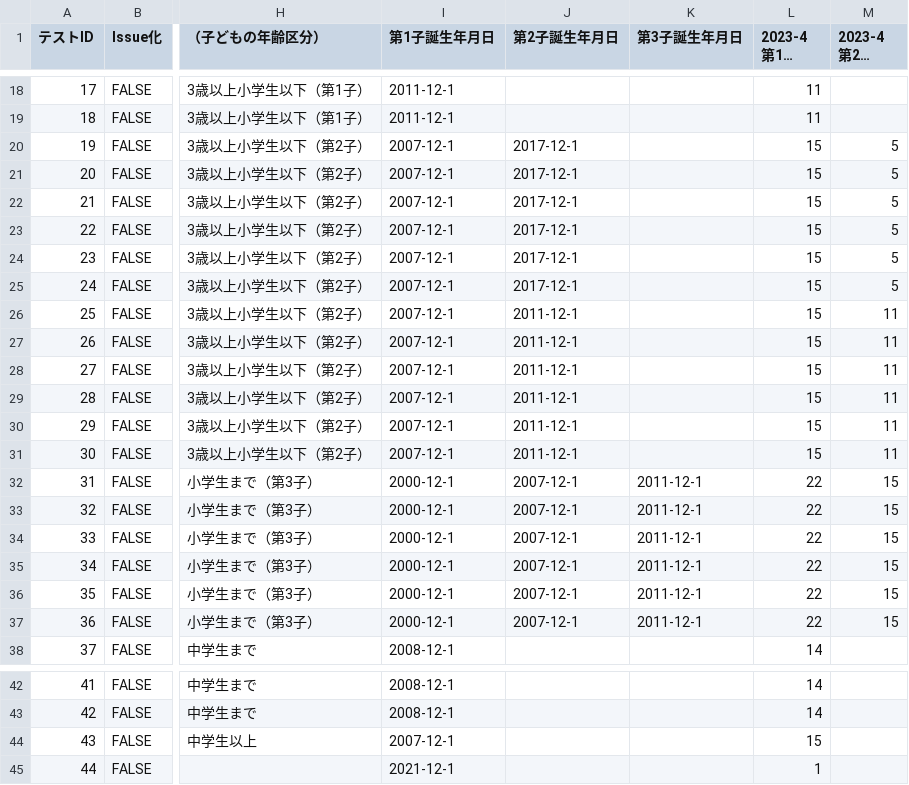
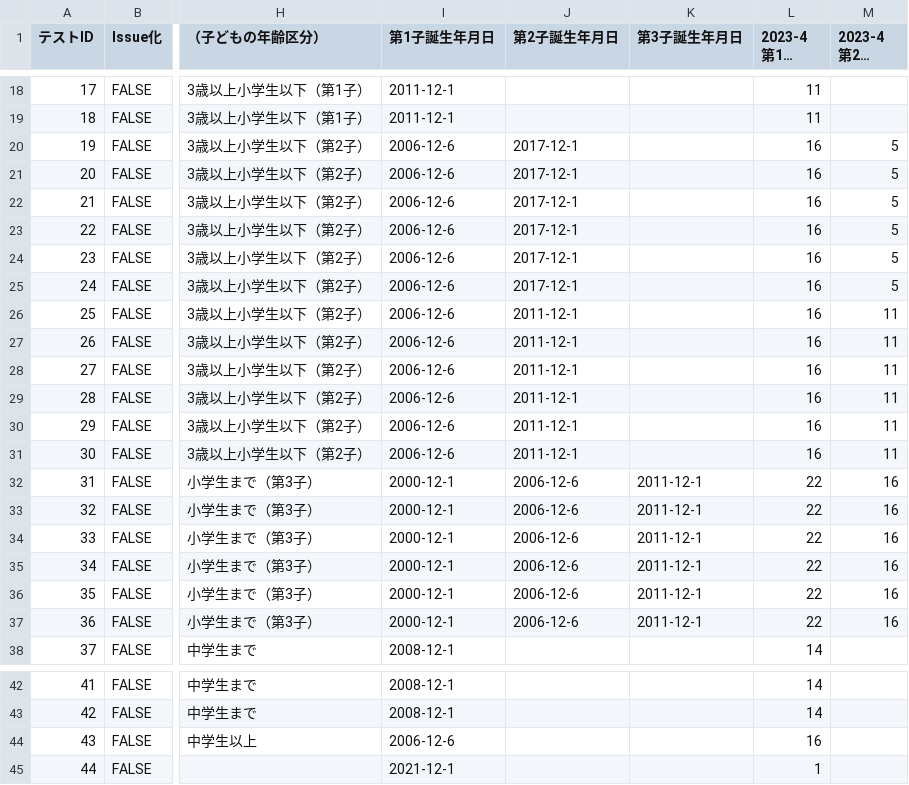
Before and after one commit to YotaroMatsui/OpenFisca-Shibuya, a CSV file: make_tests/OpenFisca-Shibuya-ZidouTeate.csv, drawn as a sheet; only a part is shown, gaps mark what is left out; long unchanged cells end in …; the diff names each change by its address in the sheet, - before the commit and + after, or states it on an @@ line.

```diff
--- a/make_tests/OpenFisca-Shibuya-ZidouTeate.csv
+++ b/make_tests/OpenFisca-Shibuya-ZidouTeate.csv
-I20:I31 (第1子誕生年月日): 2007-12-1
+I20:I31 (第1子誕生年月日): 2006-12-6
-L20:L31 (2023-4 第1子年齢): 15
+L20:L31 (2023-4 第1子年齢): 16
-J32:J37 (第2子誕生年月日): 2007-12-1
+J32:J37 (第2子誕生年月日): 2006-12-6
-M32:M37 (2023-4 第2子年齢): 15
+M32:M37 (2023-4 第2子年齢): 16
-I44 (第1子誕生年月日): 2007-12-1
+I44 (第1子誕生年月日): 2006-12-6
-L44 (2023-4 第1子年齢): 15
+L44 (2023-4 第1子年齢): 16
```
Also changed, not shown: 7 other files.
